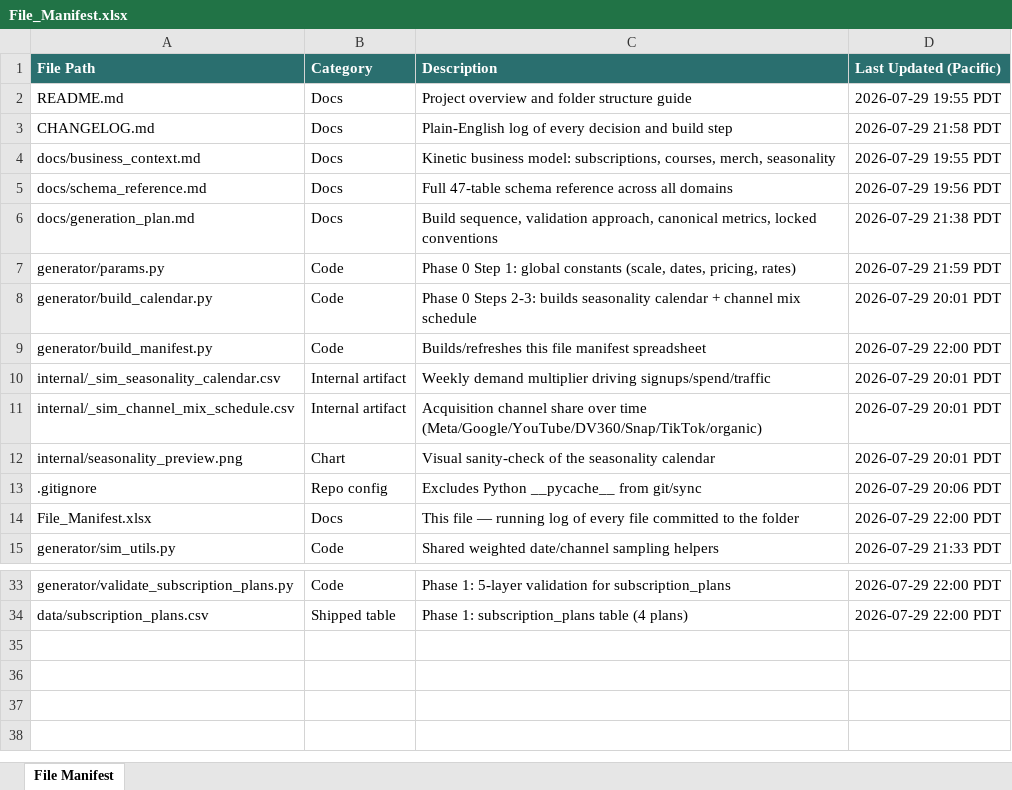
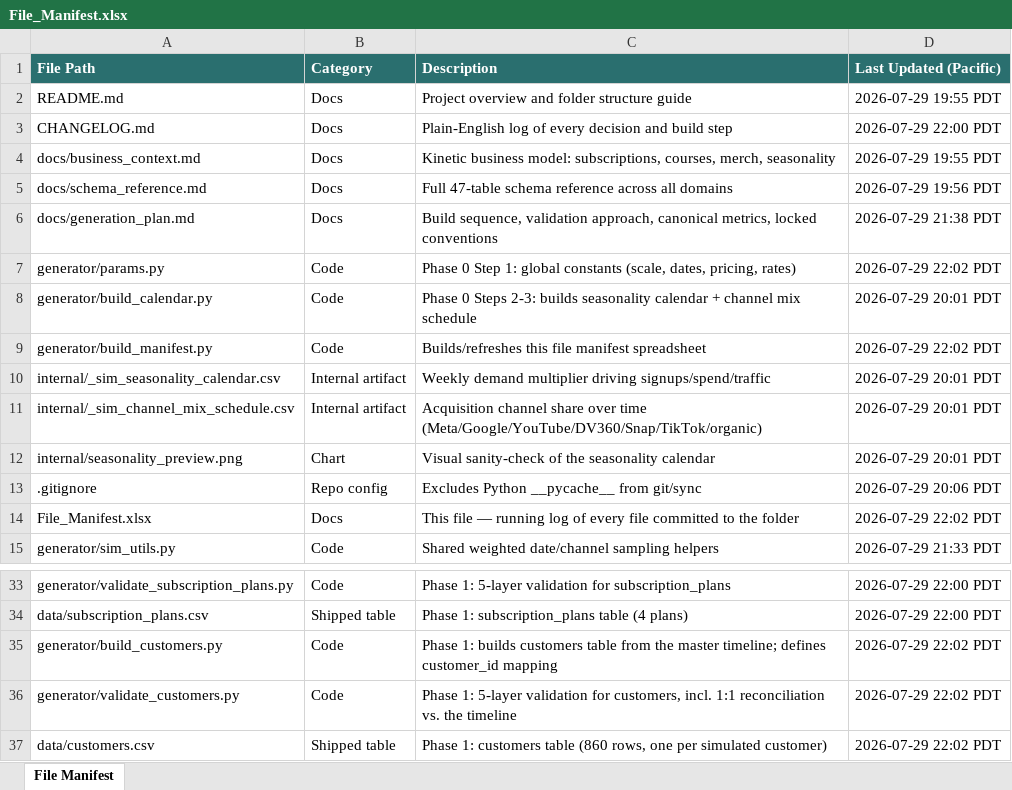
Before and after one commit to bencool85/kinetic-data-project, an Excel workbook: File_Manifest.xlsx, sheet File Manifest, drawn as a sheet; only a part is shown, gaps mark what is left out; values as stored, in another font and other column widths than the file's, no borders; the diff names each change by its address in the sheet, - before the commit and + after, or states it on an @@ line.

```diff
--- a/File_Manifest.xlsx (sheet File Manifest)
+++ b/File_Manifest.xlsx (sheet File Manifest)
-D3 (Last Updated (Pacific)): 2026-07-29 21:58 PDT
+D3 (Last Updated (Pacific)): 2026-07-29 22:00 PDT
-D7 (Last Updated (Pacific)): 2026-07-29 21:59 PDT
+D7 (Last Updated (Pacific)): 2026-07-29 22:02 PDT
-D9 (Last Updated (Pacific)): 2026-07-29 22:00 PDT
+D9 (Last Updated (Pacific)): 2026-07-29 22:02 PDT
-D14 (Last Updated (Pacific)): 2026-07-29 22:00 PDT
+D14 (Last Updated (Pacific)): 2026-07-29 22:02 PDT
+row 35: generator/build_customers.py | Code | Phase 1: builds customers table from the master timeline; defines customer_id mapping | 2026-07-29 22:02 PDT
+row 36: generator/validate_customers.py | Code | Phase 1: 5-layer validation for customers, incl. 1:1 reconciliation vs. the timeline | 2026-07-29 22:02 PDT
+row 37: data/customers.csv | Shipped table | Phase 1: customers table (860 rows, one per simulated customer) | 2026-07-29 22:02 PDT
```
Also changed, not shown: 6 other files.
